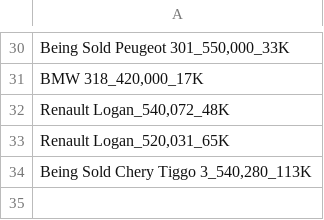
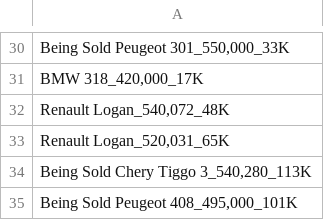
Before and after one commit to Ahmed-M0rsy/sylndr_sniper, a CSV file: seen_cars.csv, drawn as a sheet; only a part is shown, gaps mark what is left out; the diff names each change by its address in the sheet, - before the commit and + after, or states it on an @@ line.

```diff
--- a/seen_cars.csv
+++ b/seen_cars.csv
+row 35: Being Sold Peugeot 408_495,000_101K
```
